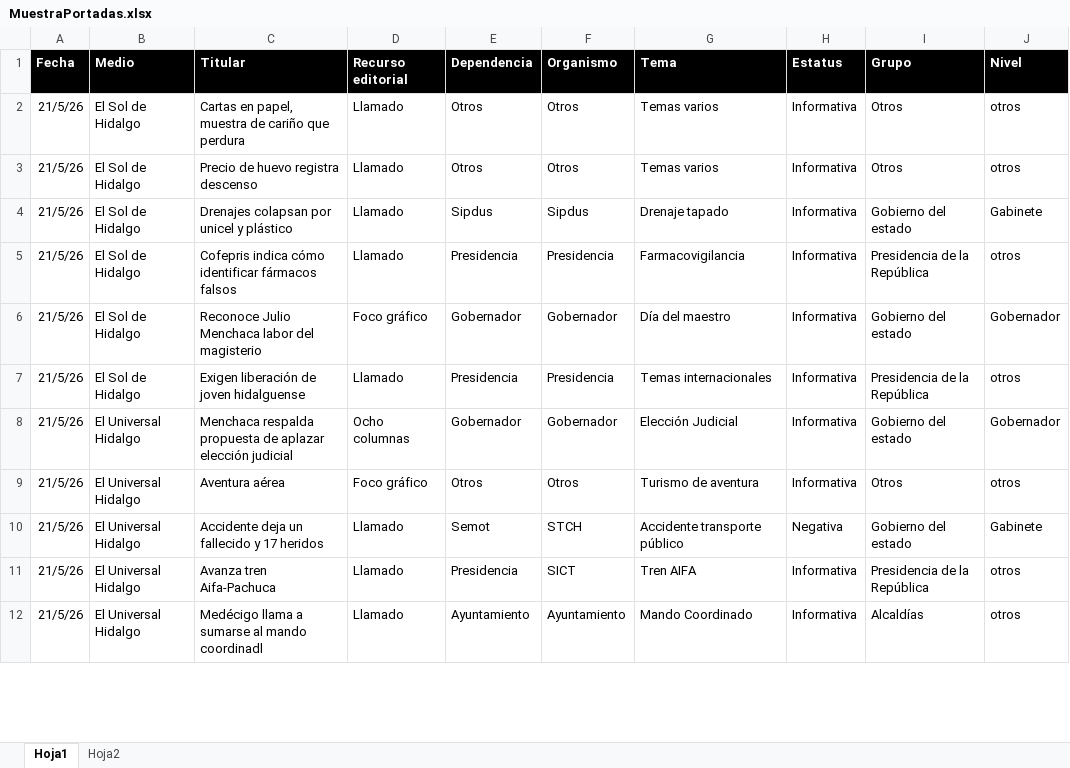
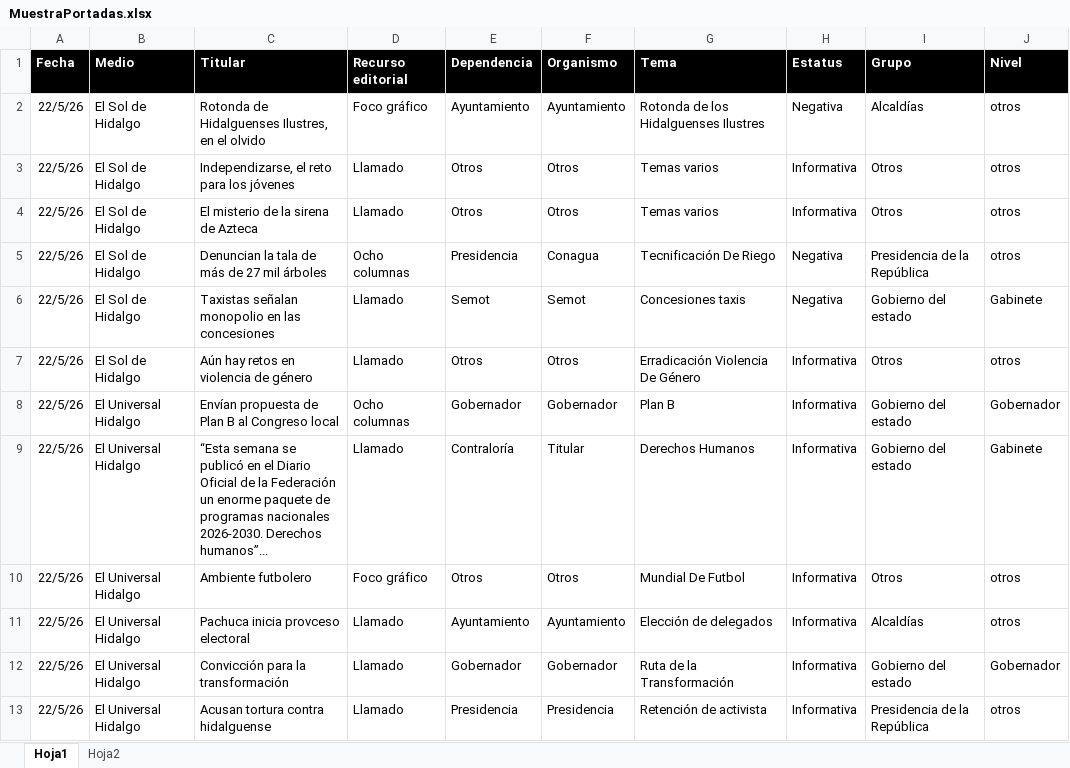
Before and after one commit to thelonious9/Reporteportadas, an Excel workbook: MuestraPortadas.xlsx, sheet Hoja1, drawn as a sheet; only a part is shown; values as stored, in another font and other column widths than the file's, no borders; table styles not drawn; removed rows and columns are numbered as before the commit, all else as after; the diff covers the shown part only; the diff names each change by its address in the sheet, - before the commit and + after, or states it on an @@ line.

```diff
--- a/MuestraPortadas.xlsx (sheet Hoja1)
+++ b/MuestraPortadas.xlsx (sheet Hoja1)
+row 2: 22/5/26 | El Sol de Hidalgo | Rotonda de Hidalguenses Ilustres, en el olvido | Foco gráfico | Ayuntamiento | Ayuntamiento | Rotonda de los Hidalguenses Ilustres | Negativa | Alcaldías | otros
-A3:A4 (Fecha): 21/5/26
+A3:A4 (Fecha): 22/5/26
-C3 (Titular): Cartas en papel, muestra de cariño que perdura
+C3 (Titular): Independizarse, el reto para los jóvenes
-C4 (Titular): Precio de huevo registra descenso
+C4 (Titular): El misterio de la sirena de Azteca
-row 4: 21/5/26 | El Sol de Hidalgo | Drenajes colapsan por unicel y plástico | Llamado | Sipdus | Sipdus | Drenaje tapado | Informativa | Gobierno del estado | Gabinete
-A5 (Fecha): 21/5/26
+A5 (Fecha): 22/5/26
-C5 (Titular): Cofepris indica cómo identificar fármacos falsos
+C5 (Titular): Denuncian la tala de más de 27 mil árboles
-D5 (Recurso editorial): Llamado
+D5 (Recurso editorial): Ocho columnas
-F5 (Organismo): Presidencia
+F5 (Organismo): Conagua
-G5 (Tema): Farmacovigilancia
+G5 (Tema): Tecnificación De Riego
-H5 (Estatus): Informativa
+H5 (Estatus): Negativa
-row 6: 21/5/26 | El Sol de Hidalgo | Reconoce Julio Menchaca labor del magisterio | Foco gráfico | Gobernador | Gobernador | Día del maestro | Informativa | Gobierno del estado | Gobernador
+row 6: 22/5/26 | El Sol de Hidalgo | Taxistas señalan monopolio en las concesiones | Llamado | Semot | Semot | Concesiones taxis | Negativa | Gobierno del estado | Gabinete
-A7:A8 (Fecha): 21/5/26
+A7:A8 (Fecha): 22/5/26
-C7 (Titular): Exigen liberación de joven hidalguense
+C7 (Titular): Aún hay retos en violencia de género
-E7 (Dependencia): Presidencia
+E7 (Dependencia): Otros
-F7 (Organismo): Presidencia
+F7 (Organismo): Otros
-G7 (Tema): Temas internacionales
+G7 (Tema): Erradicación Violencia De Género
-I7 (Grupo): Presidencia de la República
+I7 (Grupo): Otros
-C8 (Titular): Menchaca respalda propuesta de aplazar elección judicial
+C8 (Titular): Envían propuesta de Plan B al Congreso local
-G8 (Tema): Elección Judicial
+G8 (Tema): Plan B
+row 9: 22/5/26 | El Universal Hidalgo | “Esta semana se publicó en el Diario Oficial de la Federación un enorme paquete de programas nacionales 2026-2030. Derechos humanos”... | Llamado | Contraloría | Titular | Derechos Humanos | Informativa | Gobierno del estado | Gabinete
-A10 (Fecha): 21/5/26
+A10 (Fecha): 22/5/26
-C10 (Titular): Aventura aérea
+C10 (Titular): Ambiente futbolero
-G10 (Tema): Turismo de aventura
+G10 (Tema): Mundial De Futbol
-row 10: 21/5/26 | El Universal Hidalgo | Accidente deja un fallecido y 17 heridos | Llamado | Semot | STCH | Accidente transporte público | Negativa | Gobierno del estado | Gabinete
-row 11: 21/5/26 | El Universal Hidalgo | Avanza tren Aifa-Pachuca | Llamado | Presidencia | SICT | Tren AIFA | Informativa | Presidencia de la República | otros
-A11 (Fecha): 21/5/26
+A11 (Fecha): 22/5/26
-C11 (Titular): Medécigo llama a sumarse al mando coordinadl
+C11 (Titular): Pachuca inicia provceso electoral
-G11 (Tema): Mando Coordinado
+G11 (Tema): Elección de delegados
+row 12: 22/5/26 | El Universal Hidalgo | Convicción para la transformación | Llamado | Gobernador | Gobernador | Ruta de la Transformación | Informativa | Gobierno del estado | Gobernador
+row 13: 22/5/26 | El Universal Hidalgo | Acusan tortura contra hidalguense | Llamado | Presidencia | Presidencia | Retención de activista | Informativa | Presidencia de la República | otros
```
Also changed, not shown: 31 added rows, 21 removed rows and 106 edited cells elsewhere in this sheet, 2 other files.
